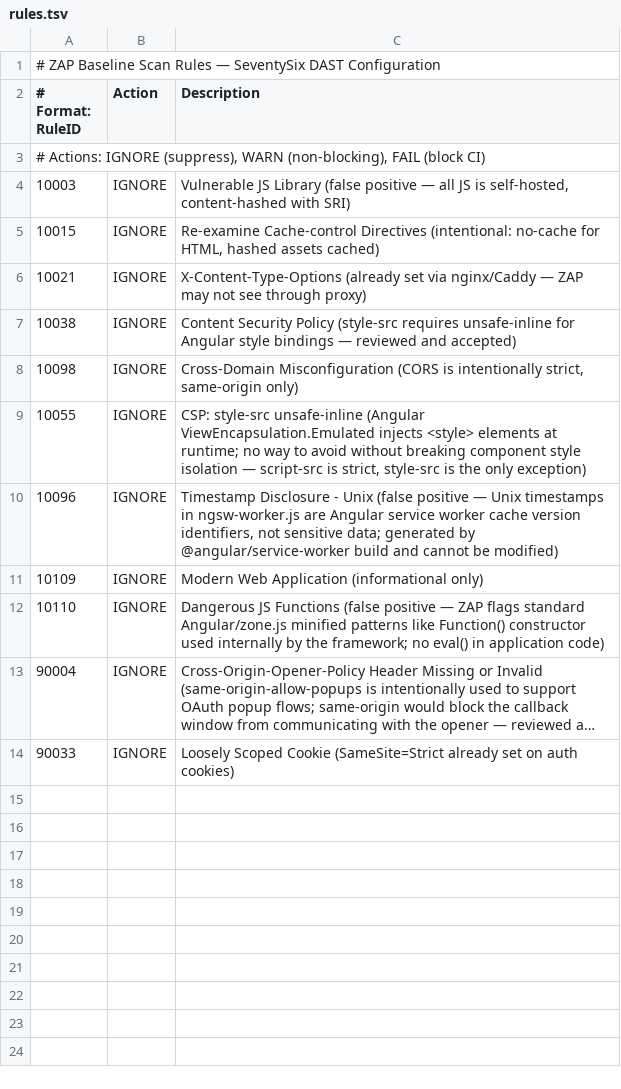
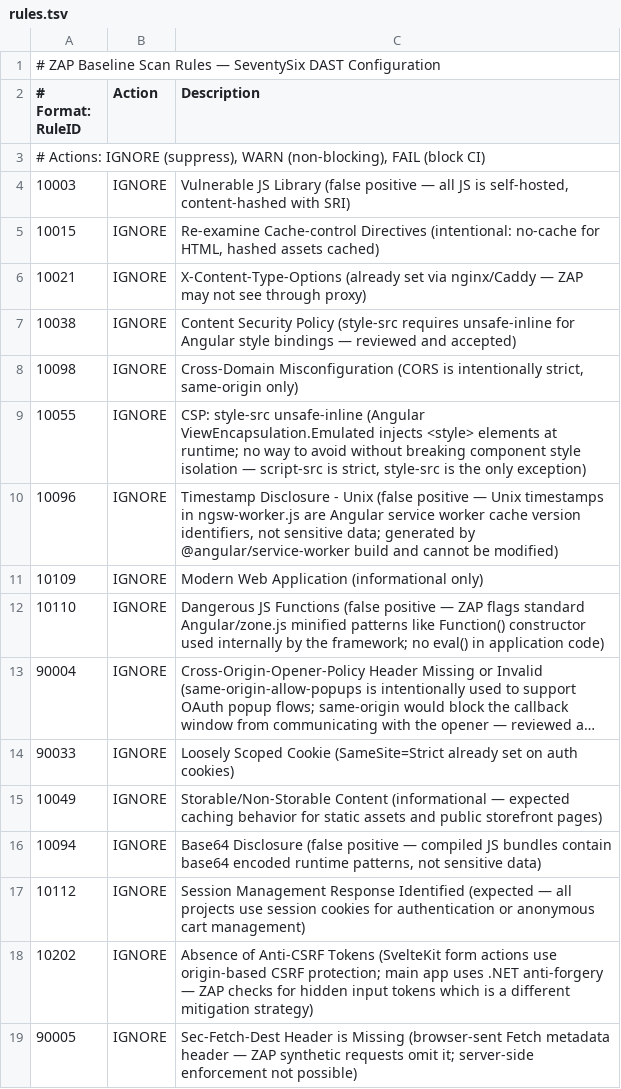
Before and after one commit to actionjacksonthegoat-debug/SeventySix, a TSV file: .zap/rules.tsv, drawn as a sheet; long unchanged cells end in ….

```diff
--- a/.zap/rules.tsv
+++ b/.zap/rules.tsv
@@ -14 +14,6 @@
 90033	IGNORE	Loosely Scoped Cookie (SameSite=Strict already set on auth cookies)
+10049	IGNORE	Storable/Non-Storable Content (informational — expected caching behavior for static assets and public storefront pages)
+10094	IGNORE	Base64 Disclosure (false positive — compiled JS bundles contain base64 encoded runtime patterns, not sensitive data)
+10112	IGNORE	Session Management Response Identified (expected — all projects use session cookies for authentication or anonymous cart management)
+10202	IGNORE	Absence of Anti-CSRF Tokens (SvelteKit form actions use origin-based CSRF protection; main app uses .NET anti-forgery — ZAP checks for hidden input tokens which is a different mitigation strategy)
+90005	IGNORE	Sec-Fetch-Dest Header is Missing (browser-sent Fetch metadata header — ZAP synthetic requests omit it; server-side enforcement not possible)
```
Also changed, not shown: 5 other files.
